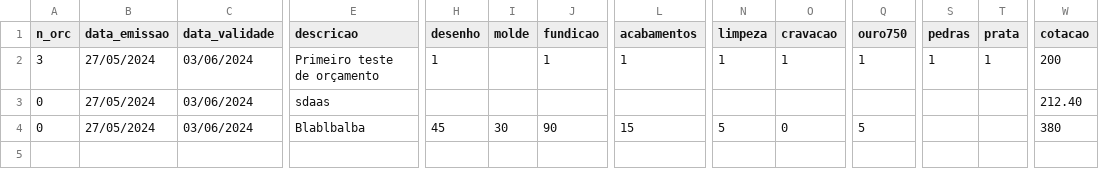
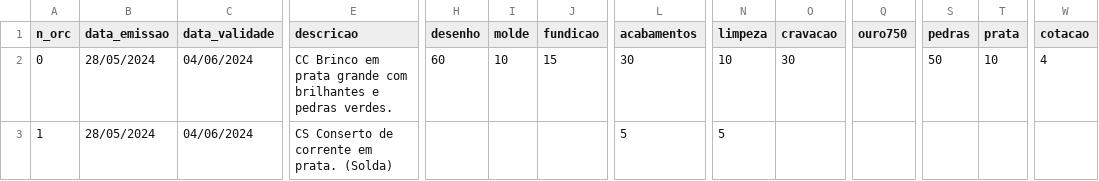
Before and after one commit to gustavo-losch/Script-CIAF, a CSV file: orcamentos.csv, drawn as a sheet; only a part is shown, gaps mark what is left out; removed rows and columns are numbered as before the commit, all else as after; rows hold the shown columns only; the diff names each change by its address in the sheet, - before the commit and + after, or states it on an @@ line.

```diff
--- a/orcamentos.csv
+++ b/orcamentos.csv
-row 2: 3 | 27/05/2024 | 03/06/2024 | Primeiro teste de orçamento | 1 |  | 1 | 1 | 1 | 1 | 1 | 1 | 1 | 200
-row 3: 0 | 27/05/2024 | 03/06/2024 | sdaas |  |  |  |  |  |  |  |  |  | 212.40
-B2 (data_emissao): 27/05/2024
+B2 (data_emissao): 28/05/2024
-C2 (data_validade): 03/06/2024
+C2 (data_validade): 04/06/2024
-E2 (descricao): Blablbalba
+E2 (descricao): CC Brinco em prata grande com brilhantes e pedras verdes.
-H2 (desenho): 45
+H2 (desenho): 60
-I2 (molde): 30
+I2 (molde): 10
-J2 (fundicao): 90
+J2 (fundicao): 15
-L2 (acabamentos): 15
+L2 (acabamentos): 30
-N2 (limpeza): 5
+N2 (limpeza): 10
-O2 (cravacao): 0
+O2 (cravacao): 30
-Q2 (ouro750): 5
+Q2 (ouro750): (empty)
-S2 (pedras): (empty)
+S2 (pedras): 50
-T2 (prata): (empty)
+T2 (prata): 10
-W2 (cotacao): 380
+W2 (cotacao): 4
+row 3: 1 | 28/05/2024 | 04/06/2024 | CS Conserto de corrente em prata. (Solda) |  |  |  | 5 | 5
```
Also changed, not shown: 4 other files.
